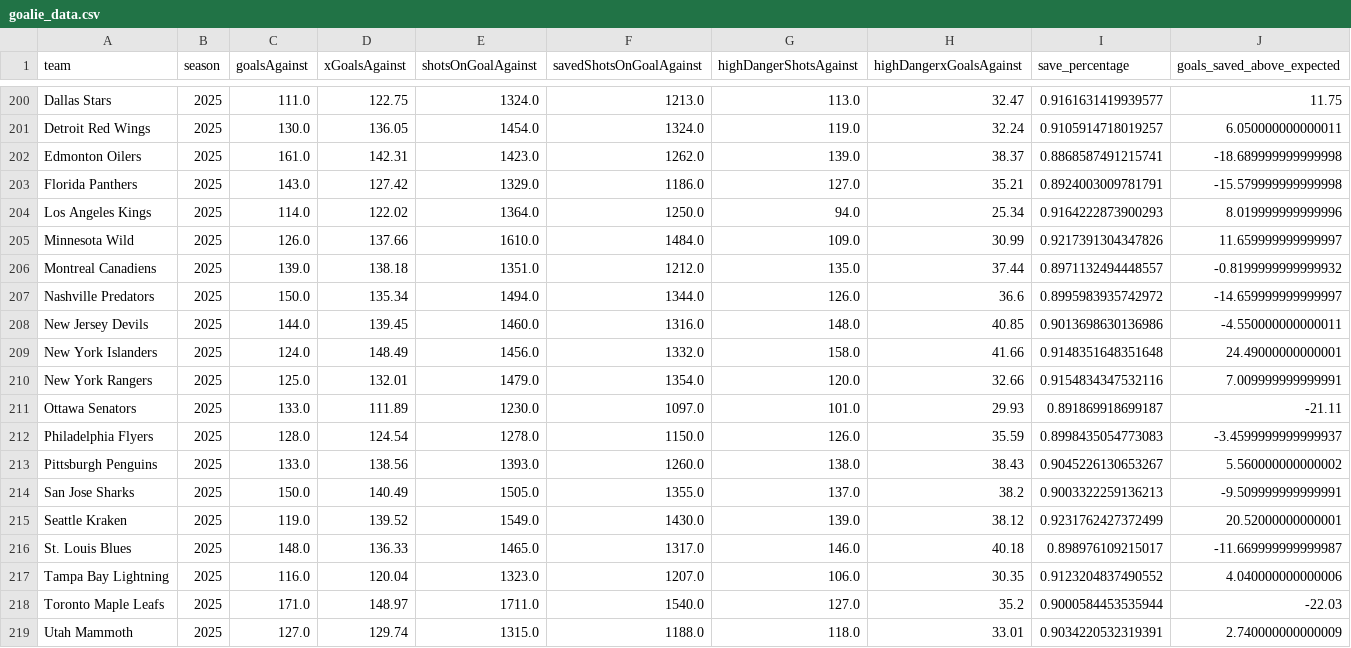
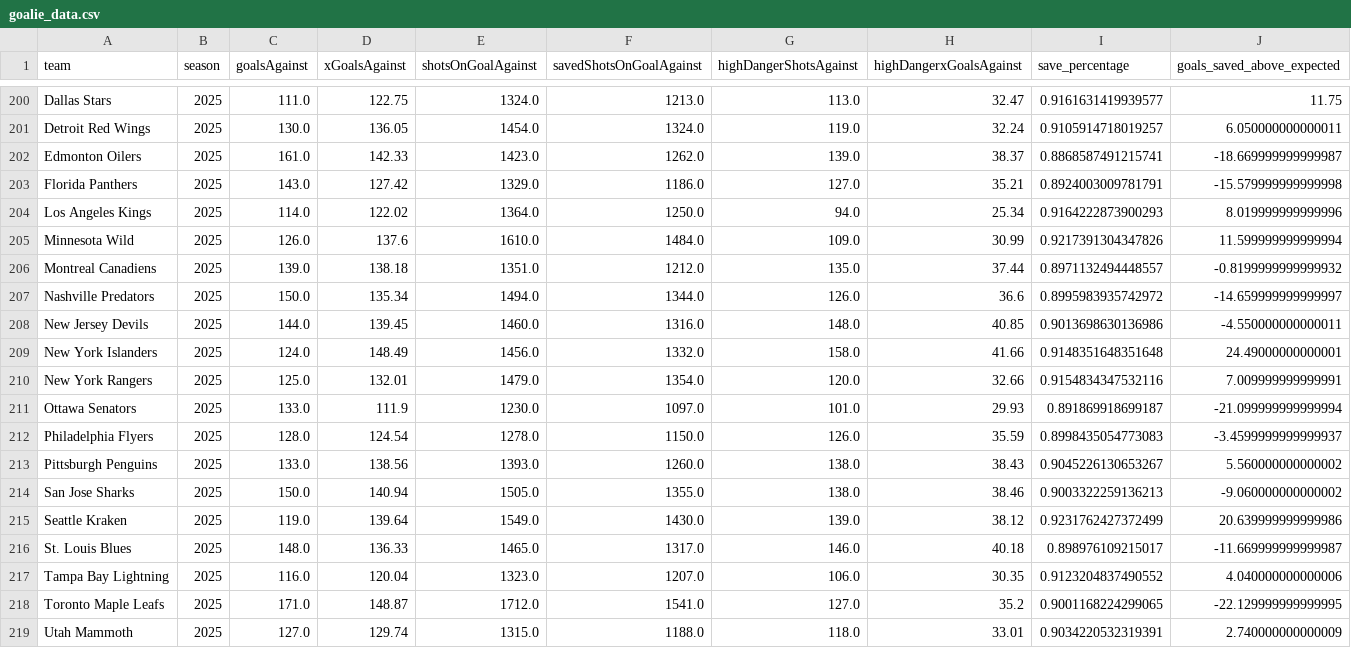
Before and after one commit to Jburn042/sens_analytics, a CSV file: data/goalie_data.csv, drawn as a sheet; only a part is shown, gaps mark what is left out.

```diff
--- a/data/goalie_data.csv
+++ b/data/goalie_data.csv
@@ -201,6 +201,6 @@ Dallas Stars,2025,111.0,122.75,1324.0,1213.0,113.0,32.47,0.9161631419939577,11.7
 Detroit Red Wings,2025,130.0,136.05,1454.0,1324.0,119.0,32.24,0.9105914718019257,6.050000000000011
-Edmonton Oilers,2025,161.0,142.31,1423.0,1262.0,139.0,38.37,0.8868587491215741,-18.689999999999998
+Edmonton Oilers,2025,161.0,142.33,1423.0,1262.0,139.0,38.37,0.8868587491215741,-18.669999999999987
 Florida Panthers,2025,143.0,127.42,1329.0,1186.0,127.0,35.21,0.8924003009781791,-15.579999999999998
 Los Angeles Kings,2025,114.0,122.02,1364.0,1250.0,94.0,25.34,0.9164222873900293,8.019999999999996
-Minnesota Wild,2025,126.0,137.66,1610.0,1484.0,109.0,30.99,0.9217391304347826,11.659999999999997
+Minnesota Wild,2025,126.0,137.6,1610.0,1484.0,109.0,30.99,0.9217391304347826,11.599999999999994
 Montreal Canadiens,2025,139.0,138.18,1351.0,1212.0,135.0,37.44,0.8971132494448557,-0.8199999999999932
@@ -210,10 +210,10 @@ New York Islanders,2025,124.0,148.49,1456.0,1332.0,158.0,41.66,0.914835164835164
 New York Rangers,2025,125.0,132.01,1479.0,1354.0,120.0,32.66,0.9154834347532116,7.009999999999991
-Ottawa Senators,2025,133.0,111.89,1230.0,1097.0,101.0,29.93,0.891869918699187,-21.11
+Ottawa Senators,2025,133.0,111.9,1230.0,1097.0,101.0,29.93,0.891869918699187,-21.099999999999994
 Philadelphia Flyers,2025,128.0,124.54,1278.0,1150.0,126.0,35.59,0.8998435054773083,-3.4599999999999937
 Pittsburgh Penguins,2025,133.0,138.56,1393.0,1260.0,138.0,38.43,0.9045226130653267,5.560000000000002
-San Jose Sharks,2025,150.0,140.49,1505.0,1355.0,137.0,38.2,0.9003322259136213,-9.509999999999991
-Seattle Kraken,2025,119.0,139.52,1549.0,1430.0,139.0,38.12,0.9231762427372499,20.52000000000001
+San Jose Sharks,2025,150.0,140.94,1505.0,1355.0,138.0,38.46,0.9003322259136213,-9.060000000000002
+Seattle Kraken,2025,119.0,139.64,1549.0,1430.0,139.0,38.12,0.9231762427372499,20.639999999999986
 St. Louis Blues,2025,148.0,136.33,1465.0,1317.0,146.0,40.18,0.898976109215017,-11.669999999999987
 Tampa Bay Lightning,2025,116.0,120.04,1323.0,1207.0,106.0,30.35,0.9123204837490552,4.040000000000006
-Toronto Maple Leafs,2025,171.0,148.97,1711.0,1540.0,127.0,35.2,0.9000584453535944,-22.03
+Toronto Maple Leafs,2025,171.0,148.87,1712.0,1541.0,127.0,35.2,0.9001168224299065,-22.129999999999995
 Utah Mammoth,2025,127.0,129.74,1315.0,1188.0,118.0,33.01,0.9034220532319391,2.740000000000009
```
Also changed, not shown: data/team_season_metrics.csv, 3 other files.
